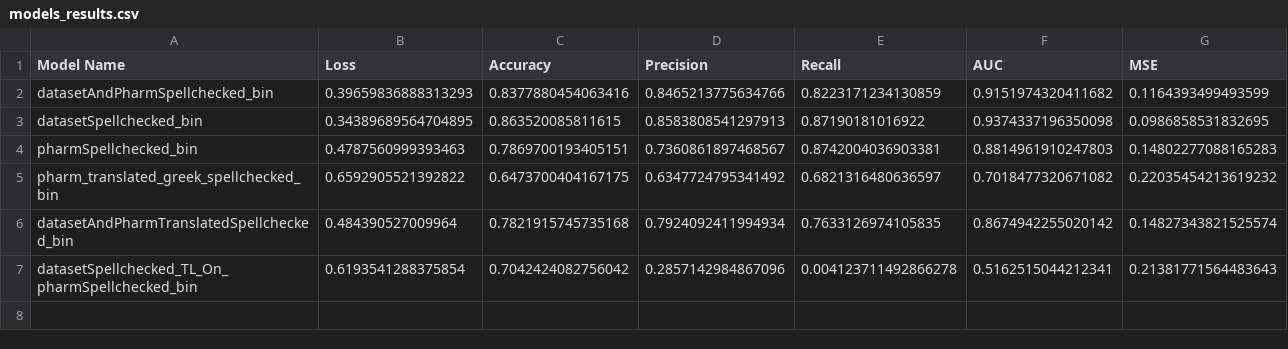
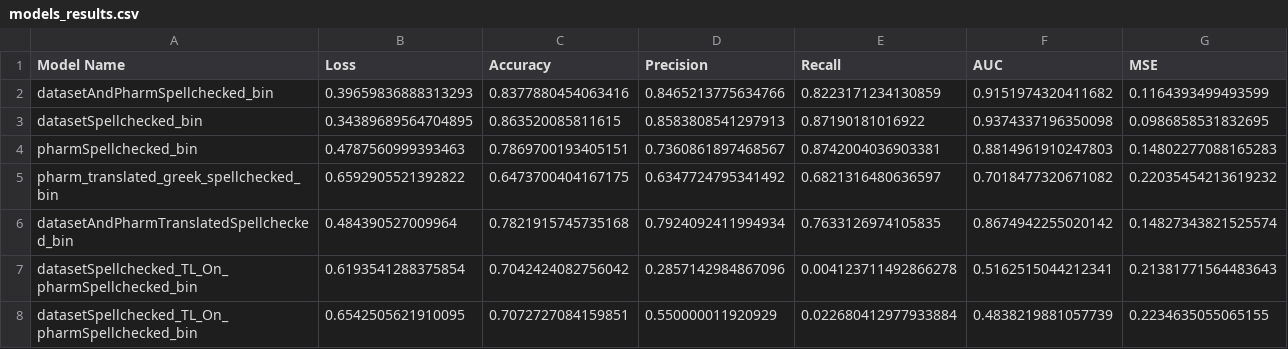
Before and after one commit to ggeorgop99/ML-techniques-on-journalistic-content-emotional-classification-and-annotation, a CSV file: neuralnet/models_results.csv, drawn as a sheet.

Commit message:
changes script adding optimization and created new models

```diff
--- a/neuralnet/models_results.csv
+++ b/neuralnet/models_results.csv
@@ -7 +7,2 @@ datasetAndPharmTranslatedSpellchecked_bin,0.484390527009964,0.7821915745735168,0
 datasetSpellchecked_TL_On_pharmSpellchecked_bin,0.6193541288375854,0.7042424082756042,0.2857142984867096,0.004123711492866278,0.5162515044212341,0.21381771564483643
+datasetSpellchecked_TL_On_pharmSpellchecked_bin,0.6542505621910095,0.7072727084159851,0.550000011920929,0.022680412977933884,0.4838219881057739,0.2234635055065155
```
Also changed, not shown: 9 other files.
